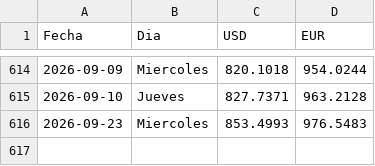
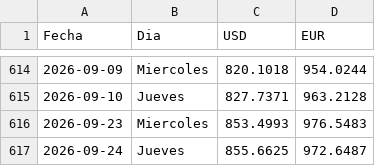
Before and after one commit to boadar/reporte-cobranza, a CSV file: data/tasas_bcv.csv, drawn as a sheet; only a part is shown, gaps mark what is left out.

Commit message:
tasas BCV al 2026-09-24 (USD 855.6625)

```diff
--- a/data/tasas_bcv.csv
+++ b/data/tasas_bcv.csv
@@ -616 +616,2 @@ Fecha,Dia,USD,EUR
 2026-09-23,Miercoles,853.4993,976.5483
+2026-09-24,Jueves,855.6625,972.6487
```
